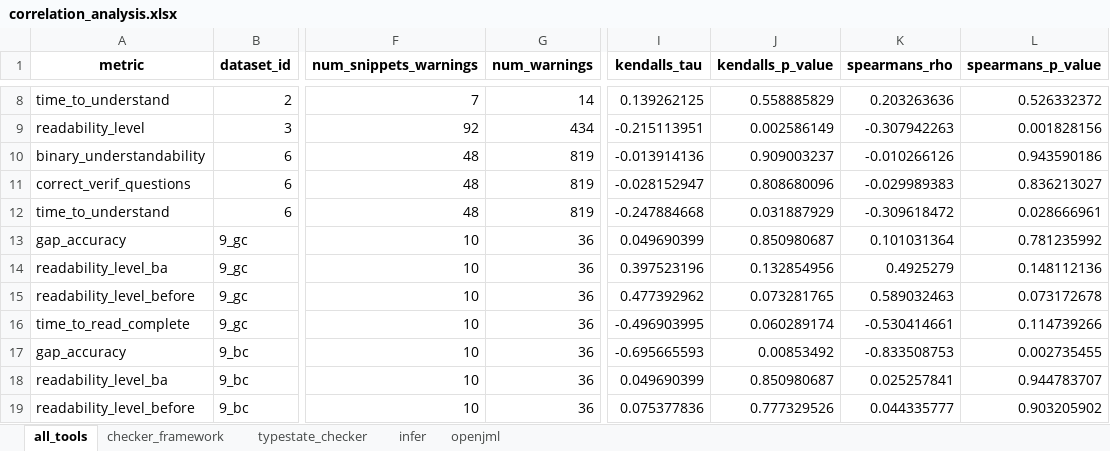
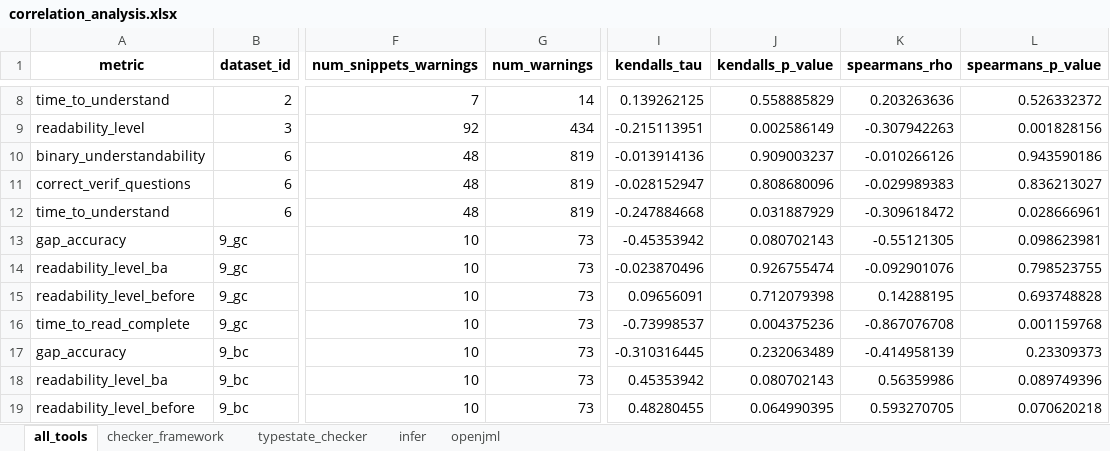
Before and after one commit to sea-lab-wm/complexity-verification-project, an Excel workbook: data/correlation_analysis.xlsx, sheet all_tools, drawn as a sheet; only a part is shown, gaps mark what is left out; values as stored, in another font and other column widths than the file's, no borders; the diff covers the shown part only; the diff names each change by its address in the sheet, - before the commit and + after, or states it on an @@ line.

```diff
--- a/data/correlation_analysis.xlsx (sheet all_tools)
+++ b/data/correlation_analysis.xlsx (sheet all_tools)
-G13:G19 (num_warnings): 36
+G13:G19 (num_warnings): 73
-I13 (kendalls_tau): 0.049690399
+I13 (kendalls_tau): -0.45353942
-J13 (kendalls_p_value): 0.850980687
+J13 (kendalls_p_value): 0.080702143
-K13 (spearmans_rho): 0.101031364
+K13 (spearmans_rho): -0.55121305
-L13 (spearmans_p_value): 0.781235992
+L13 (spearmans_p_value): 0.098623981
-I14 (kendalls_tau): 0.397523196
+I14 (kendalls_tau): -0.023870496
-J14 (kendalls_p_value): 0.132854956
+J14 (kendalls_p_value): 0.926755474
-K14 (spearmans_rho): 0.4925279
+K14 (spearmans_rho): -0.092901076
-L14 (spearmans_p_value): 0.148112136
+L14 (spearmans_p_value): 0.798523755
-I15 (kendalls_tau): 0.477392962
+I15 (kendalls_tau): 0.09656091
-J15 (kendalls_p_value): 0.073281765
+J15 (kendalls_p_value): 0.712079398
-K15 (spearmans_rho): 0.589032463
+K15 (spearmans_rho): 0.14288195
-L15 (spearmans_p_value): 0.073172678
+L15 (spearmans_p_value): 0.693748828
-I16 (kendalls_tau): -0.496903995
+I16 (kendalls_tau): -0.73998537
-J16 (kendalls_p_value): 0.060289174
+J16 (kendalls_p_value): 0.004375236
-K16 (spearmans_rho): -0.530414661
+K16 (spearmans_rho): -0.867076708
-L16 (spearmans_p_value): 0.114739266
+L16 (spearmans_p_value): 0.001159768
-I17 (kendalls_tau): -0.695665593
+I17 (kendalls_tau): -0.310316445
-J17 (kendalls_p_value): 0.00853492
+J17 (kendalls_p_value): 0.232063489
-K17 (spearmans_rho): -0.833508753
+K17 (spearmans_rho): -0.414958139
-L17 (spearmans_p_value): 0.002735455
+L17 (spearmans_p_value): 0.23309373
-I18 (kendalls_tau): 0.049690399
+I18 (kendalls_tau): 0.45353942
-J18 (kendalls_p_value): 0.850980687
+J18 (kendalls_p_value): 0.080702143
-K18 (spearmans_rho): 0.025257841
+K18 (spearmans_rho): 0.56359986
-L18 (spearmans_p_value): 0.944783707
+L18 (spearmans_p_value): 0.089749396
-I19 (kendalls_tau): 0.075377836
+I19 (kendalls_tau): 0.48280455
-J19 (kendalls_p_value): 0.777329526
+J19 (kendalls_p_value): 0.064990395
-K19 (spearmans_rho): 0.044335777
+K19 (spearmans_rho): 0.593270705
-L19 (spearmans_p_value): 0.903205902
+L19 (spearmans_p_value): 0.070620218
```
Also changed, not shown: 25 edited cells elsewhere in this sheet, sheet typestate_checker, 7 other files.
